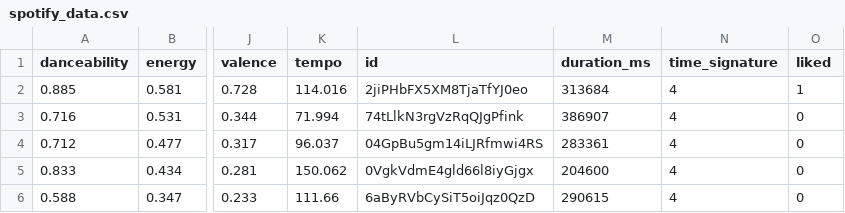
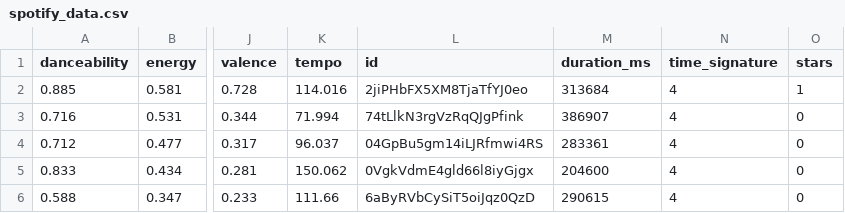
Before and after one commit to blake-hu/raiso-projects, a CSV file: winter23/datasets/spotify_data.csv, drawn as a sheet; only a part is shown, gaps mark what is left out; the diff names each change by its address in the sheet, - before the commit and + after, or states it on an @@ line.

Commit message:
Convert spotify_data to 0-5 star labels

```diff
--- a/winter23/datasets/spotify_data.csv
+++ b/winter23/datasets/spotify_data.csv
-O1: liked
+O1: stars
```
